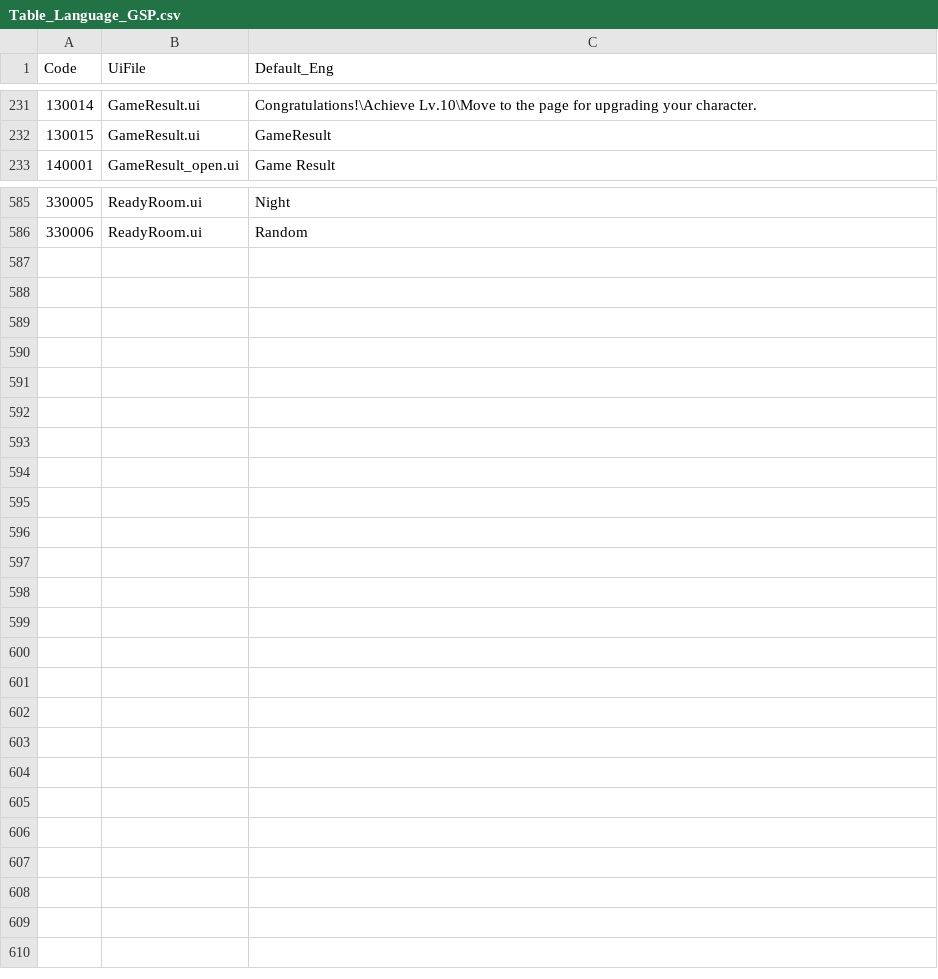
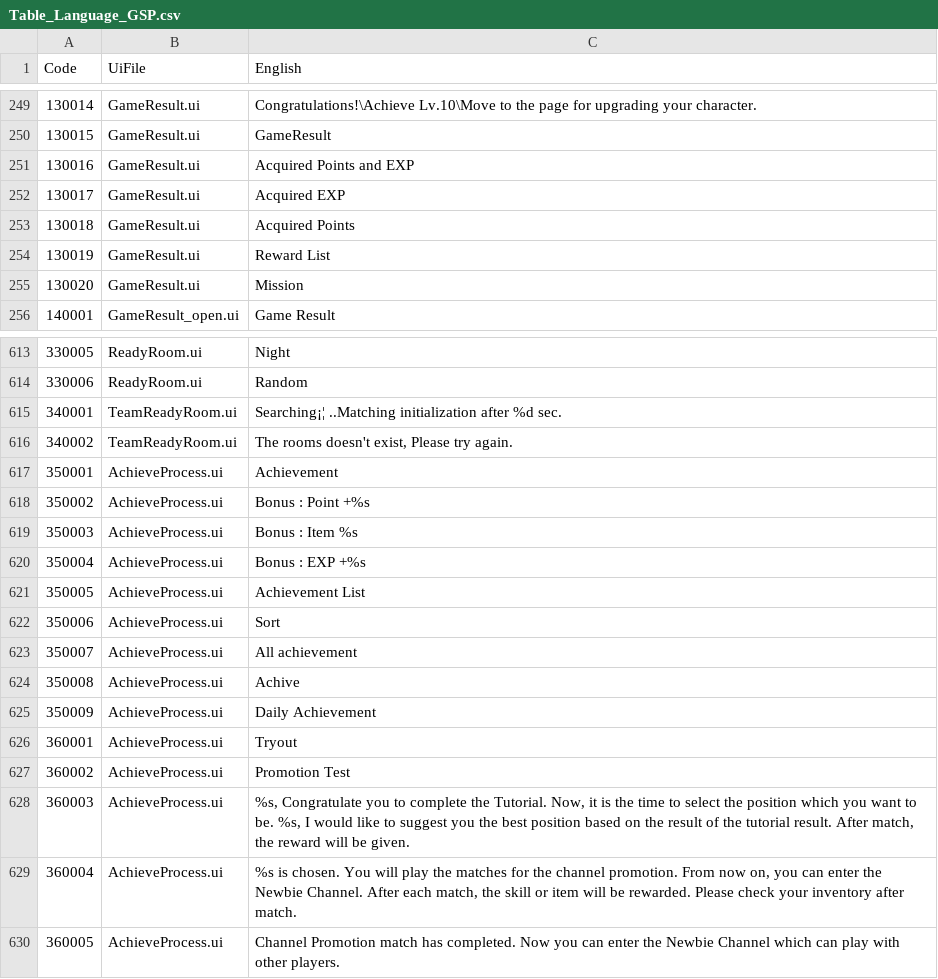
Before and after one commit to ahmeddzairdev-ctrl/XKICK-Server, a CSV file: run/Table/Table_Language_GSP.csv, drawn as a sheet; only a part is shown, gaps mark what is left out; the diff covers the shown part only.

```diff
--- a/run/Table/Table_Language_GSP.csv
+++ b/run/Table/Table_Language_GSP.csv
@@ -1 +1 @@
-Code,UiFile,Default_Eng
+Code,UiFile,English
@@ -232,2 +250,7 @@ Code,UiFile,Default_Eng
 130015,GameResult.ui,GameResult
+130016,GameResult.ui,Acquired Points and EXP
+130017,GameResult.ui,Acquired EXP
+130018,GameResult.ui,Acquired Points
+130019,GameResult.ui,Reward List
+130020,GameResult.ui,Mission
 140001,GameResult_open.ui,Game Result
@@ -586 +614,17 @@ Code,UiFile,Default_Eng
 330006,ReadyRoom.ui,Random
+340001,TeamReadyRoom.ui,Searching¡¦ ..Matching initialization after %d sec.
+340002,TeamReadyRoom.ui,"The rooms doesn't exist, Please try again. "
+350001,AchieveProcess.ui,Achievement
+350002,AchieveProcess.ui,Bonus : Point  +%s
+350003,AchieveProcess.ui,Bonus : Item  %s
+350004,AchieveProcess.ui,Bonus : EXP  +%s
+350005,AchieveProcess.ui,Achievement List
+350006,AchieveProcess.ui,Sort
+350007,AchieveProcess.ui,All achievement
+350008,AchieveProcess.ui,Achive
+350009,AchieveProcess.ui,Daily Achievement
+360001,AchieveProcess.ui,Tryout
+360002,AchieveProcess.ui,Promotion Test
+360003,AchieveProcess.ui,"%s, Congratulate you to complete the Tutorial. Now, it is the time to select the position which you want to be. %s, I would like to suggest you the best position based on the result of the tutorial result. After match, the reward will be given."
+360004,AchieveProcess.ui,"%s is chosen. You will play the matches for the channel promotion. From now on, you can enter the Newbie Channel. After each match, the skill or item will be rewarded. Please check your inventory after match."
+360005,AchieveProcess.ui,Channel Promotion match has completed. Now you can enter the Newbie Channel which can play with other players.
```
Also changed, not shown: 23 added rows and 12 edited cells elsewhere in this file, run/Table/Dubai_Arb/Table_Msg.csv, run/Table/Dubai_Arb/Table_Skill.csv, 54 other files.
